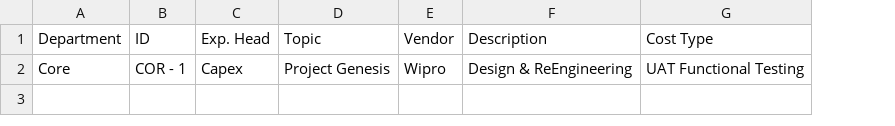
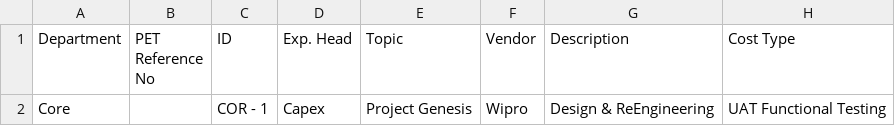
Before and after one commit to ssgarpatil1137/DIBPortal, a CSV file: pet-upload-template.csv, drawn as a sheet; only a part is shown; the diff names each change by its address in the sheet, - before the commit and + after, or states it on an @@ line.

Commit message:
Add files via upload

```diff
--- a/pet-upload-template.csv
+++ b/pet-upload-template.csv
+column B (PET Reference No), empty
```
Also changed, not shown: 6 other files.
